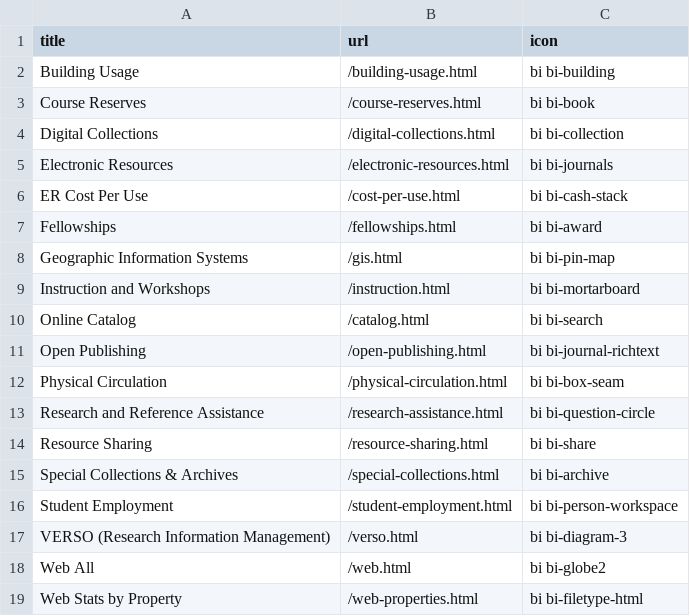
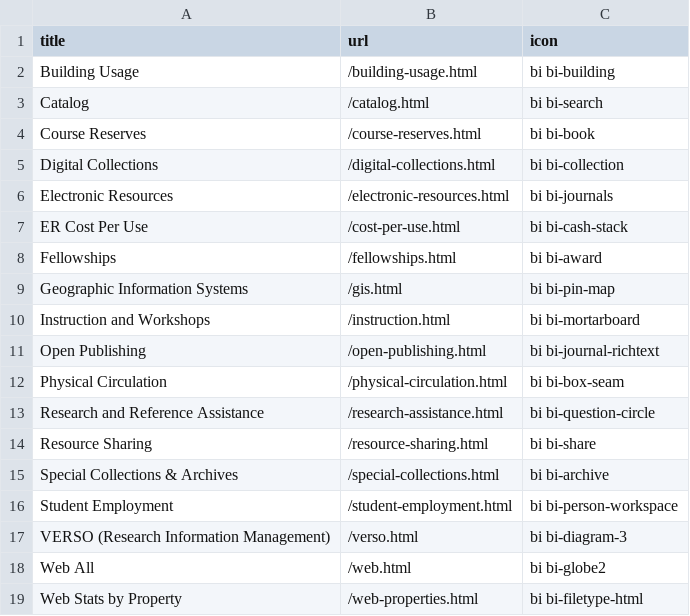
Before and after one commit to uidaholib/kpis, a CSV file: _data/kpi-sections.csv, drawn as a sheet; removed rows and columns are numbered as before the commit, all else as after; the diff names each change by its address in the sheet, - before the commit and + after, or states it on an @@ line.

Commit message:
catalog in order

```diff
--- a/_data/kpi-sections.csv
+++ b/_data/kpi-sections.csv
+row 3: Catalog | /catalog.html | bi bi-search
-row 10: Online Catalog | /catalog.html | bi bi-search
```
